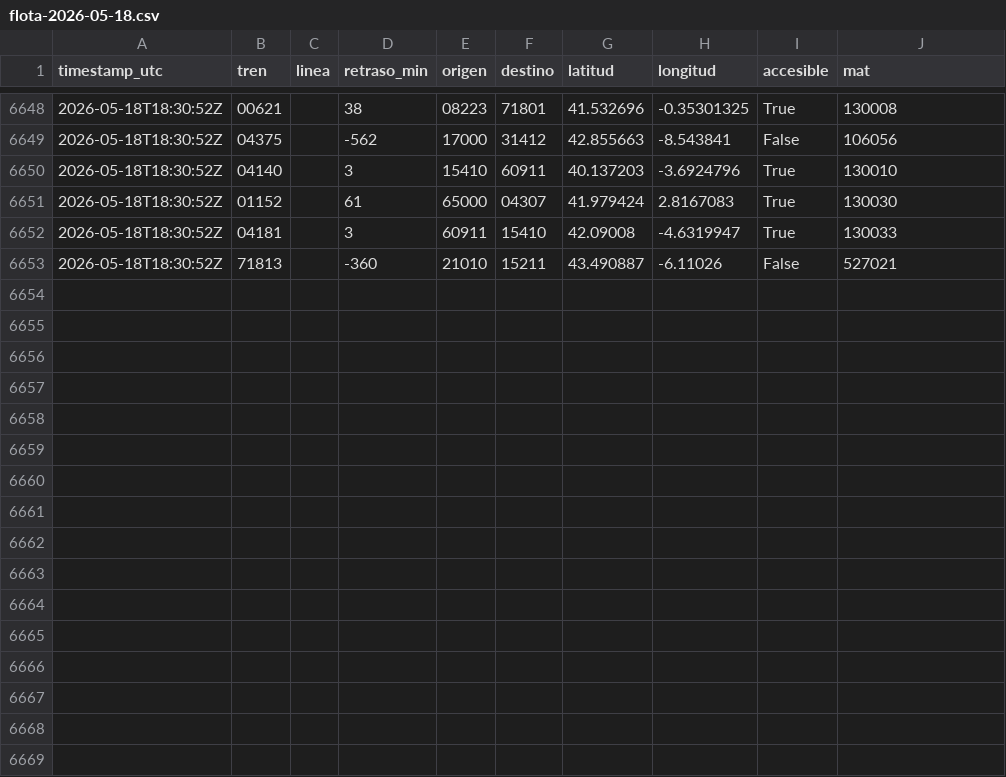
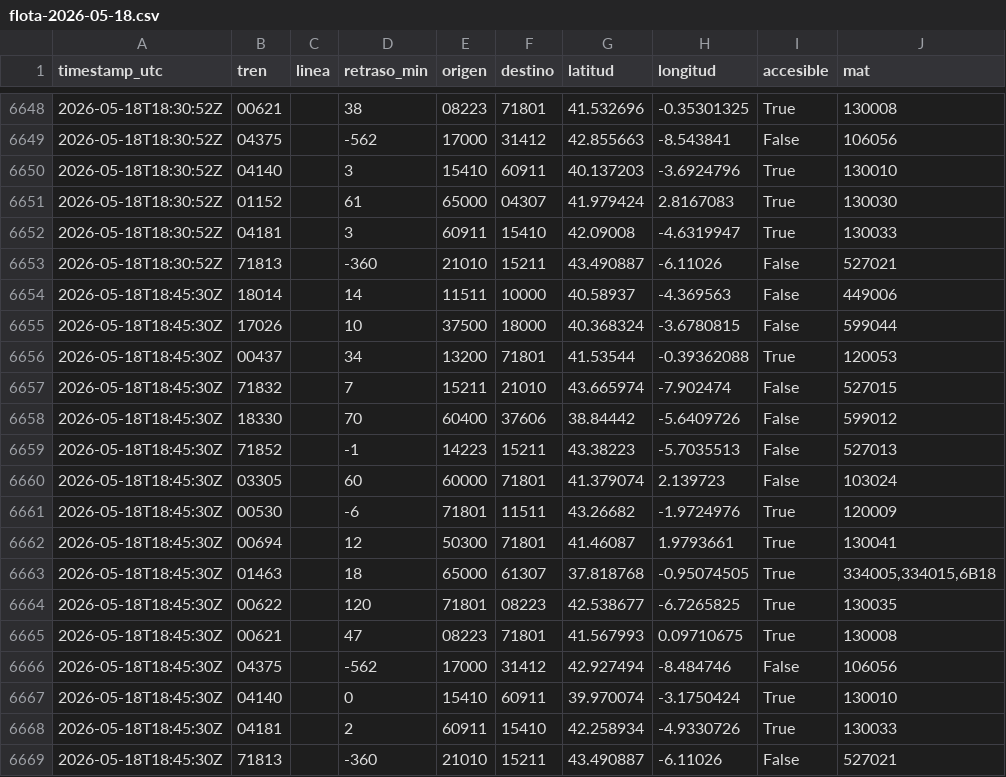
Before and after one commit to josernalist/renfe-trenes, a CSV file: data/2026/05/flota-2026-05-18.csv, drawn as a sheet; only a part is shown, gaps mark what is left out; the diff names each change by its address in the sheet, - before the commit and + after, or states it on an @@ line.

```diff
--- a/data/2026/05/flota-2026-05-18.csv
+++ b/data/2026/05/flota-2026-05-18.csv
+row 6654: 2026-05-18T18:45:30Z | 18014 |  | 14 | 11511 | 10000 | 40.58937 | -4.369563 | False | 449006
+row 6655: 2026-05-18T18:45:30Z | 17026 |  | 10 | 37500 | 18000 | 40.368324 | -3.6780815 | False | 599044
+row 6656: 2026-05-18T18:45:30Z | 00437 |  | 34 | 13200 | 71801 | 41.53544 | -0.39362088 | True | 120053
+row 6657: 2026-05-18T18:45:30Z | 71832 |  | 7 | 15211 | 21010 | 43.665974 | -7.902474 | False | 527015
+row 6658: 2026-05-18T18:45:30Z | 18330 |  | 70 | 60400 | 37606 | 38.84442 | -5.6409726 | False | 599012
+row 6659: 2026-05-18T18:45:30Z | 71852 |  | -1 | 14223 | 15211 | 43.38223 | -5.7035513 | False | 527013
+row 6660: 2026-05-18T18:45:30Z | 03305 |  | 60 | 60000 | 71801 | 41.379074 | 2.139723 | False | 103024
+row 6661: 2026-05-18T18:45:30Z | 00530 |  | -6 | 71801 | 11511 | 43.26682 | -1.9724976 | True | 120009
+row 6662: 2026-05-18T18:45:30Z | 00694 |  | 12 | 50300 | 71801 | 41.46087 | 1.9793661 | True | 130041
+row 6663: 2026-05-18T18:45:30Z | 01463 |  | 18 | 65000 | 61307 | 37.818768 | -0.95074505 | True | 334005,334015,6B18
+row 6664: 2026-05-18T18:45:30Z | 00622 |  | 120 | 71801 | 08223 | 42.538677 | -6.7265825 | True | 130035
+row 6665: 2026-05-18T18:45:30Z | 00621 |  | 47 | 08223 | 71801 | 41.567993 | 0.09710675 | True | 130008
+row 6666: 2026-05-18T18:45:30Z | 04375 |  | -562 | 17000 | 31412 | 42.927494 | -8.484746 | False | 106056
+row 6667: 2026-05-18T18:45:30Z | 04140 |  | 0 | 15410 | 60911 | 39.970074 | -3.1750424 | True | 130010
+row 6668: 2026-05-18T18:45:30Z | 04181 |  | 2 | 60911 | 15410 | 42.258934 | -4.9330726 | True | 130033
+row 6669: 2026-05-18T18:45:30Z | 71813 |  | -360 | 21010 | 15211 | 43.490887 | -6.11026 | False | 527021
```
Also changed, not shown: 1 other file.
